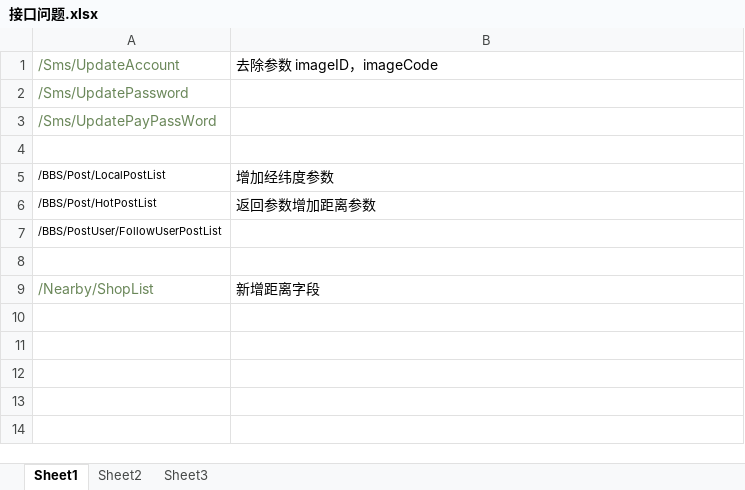
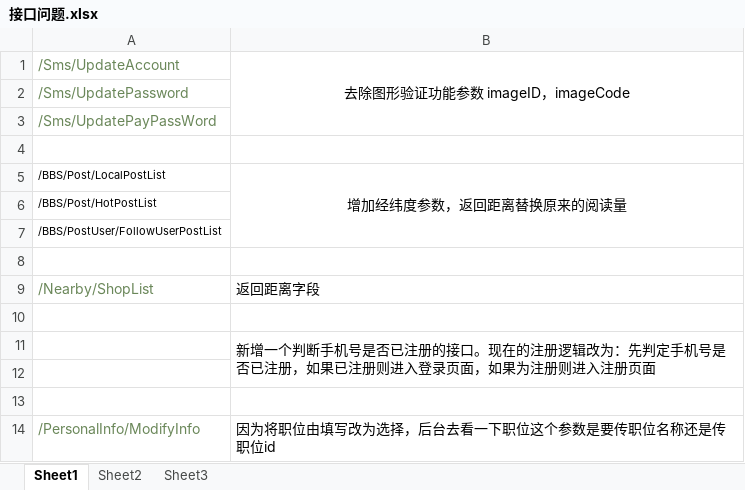
Before and after one commit to WhiteorBlack/mojiang, an Excel workbook: document/接口问题.xlsx, sheet Sheet1, drawn as a sheet; values as stored, in another font and other column widths than the file's, no borders; the diff names each change by its address in the sheet, - before the commit and + after, or states it on an @@ line.

```diff
--- a/document/接口问题.xlsx (sheet Sheet1)
+++ b/document/接口问题.xlsx (sheet Sheet1)
-B1: 去除参数 imageID，imageCode
+B1: 去除图形验证功能参数 imageID，imageCode
-B1 alignment: left
+B1 alignment: center
+B1:B3 merged
-B5: 增加经纬度参数
+B5: 增加经纬度参数，返回距离替换原来的阅读量
-B5 alignment: left
+B5 alignment: center
+B5:B7 merged
-B6: 返回参数增加距离参数
+B6: (empty)
-B9: 新增距离字段
+B9: 返回距离字段
+row 10: (empty)
+row 11:  | 新增一个判断手机号是否已注册的接口。现在的注册逻辑改为：先判定手机号是否已注册，如果已注册则进入登录页面，如果为注册则进入注册页面
+row 12: (empty)
+row 13: (empty)
+row 14: /PersonalInfo/ModifyInfo | 因为将职位由填写改为选择，后台去看一下职位这个参数是要传职位名称还是传职位id
```
Also changed, not shown: 12 other files.
